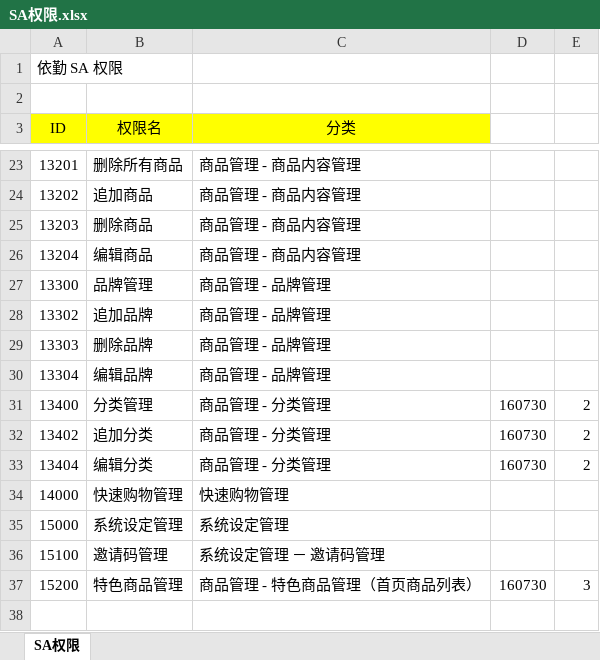
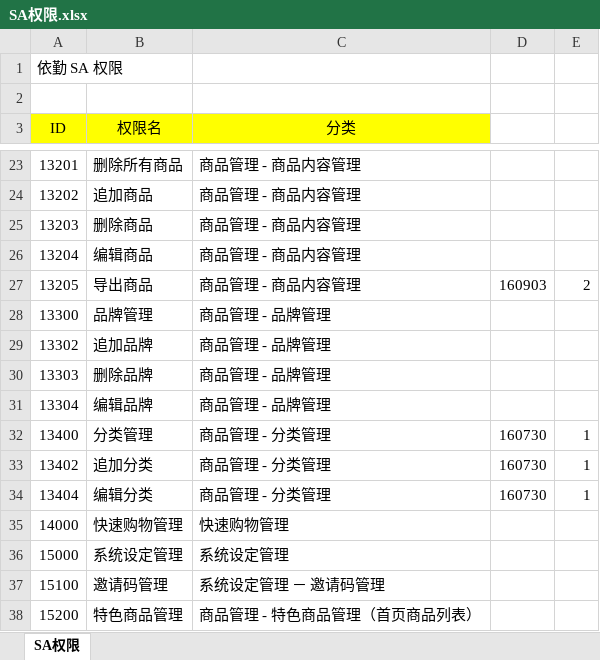
Before and after one commit to syuntau/yiqin, an Excel workbook: doc/组织过程资产/SA权限.xlsx, sheet SA权限, drawn as a sheet; only a part is shown, gaps mark what is left out; values as stored, in another font and other column widths than the file's, no borders; addresses are those after the commit; the diff names each change by its address in the sheet, - before the commit and + after, or states it on an @@ line.

```diff
--- a/doc/组织过程资产/SA权限.xlsx (sheet SA权限)
+++ b/doc/组织过程资产/SA权限.xlsx (sheet SA权限)
+row 27: 13205 | 导出商品 | 商品管理 - 商品内容管理 | 160903 | 2
-E32:E34: 2
+E32:E34: 1
-D38: 160730
+D38: (empty)
-E38: 3
+E38: (empty)
```
Also changed, not shown: 2 other files.
